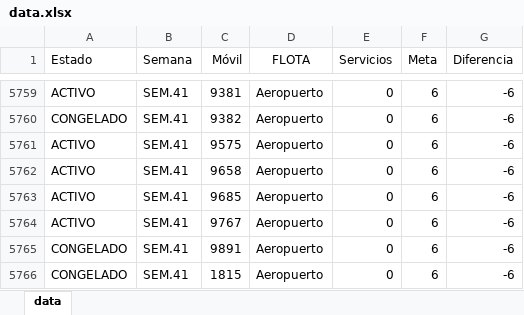
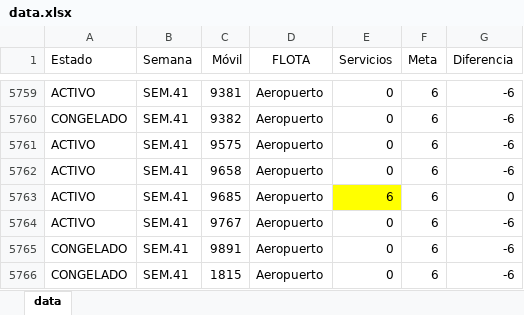
Before and after one commit to CarlosMoscol/directo, an Excel workbook: data.xlsx, sheet data, drawn as a sheet; only a part is shown, gaps mark what is left out; values as stored, in another font and other column widths than the file's, no borders; conditional formats not drawn; the diff names each change by its address in the sheet, - before the commit and + after, or states it on an @@ line.

Commit message:
Update data.xlsx

```diff
--- a/data.xlsx (sheet data)
+++ b/data.xlsx (sheet data)
-E5763 (Servicios): 0
+E5763 (Servicios): 6
-E5763 fill: none
+E5763 fill: #FFFF00
-G5763 (Diferencia): -6
+G5763 (Diferencia): 0
```
